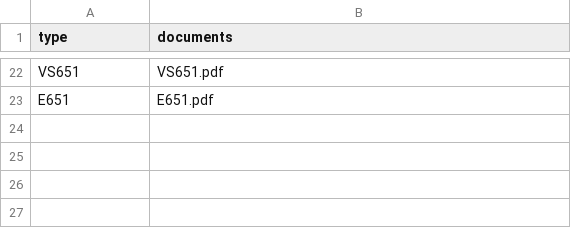
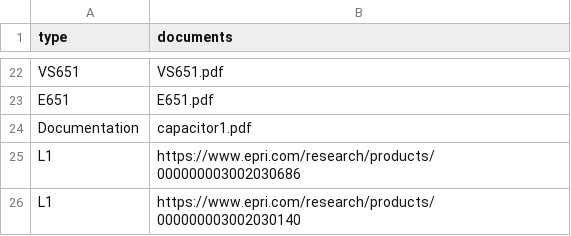
Before and after one commit to sssaha/mapping-app, a CSV file: epriDocuments.csv, drawn as a sheet; only a part is shown, gaps mark what is left out.

```diff
--- a/epriDocuments.csv
+++ b/epriDocuments.csv
@@ -23 +23,4 @@ VS651, VS651.pdf
 E651, E651.pdf
+Documentation,capacitor1.pdf
+L1,https://www.epri.com/research/products/000000003002030686
+L1,https://www.epri.com/research/products/000000003002030140
```
Also changed, not shown: locations.csv, 3 other files.
